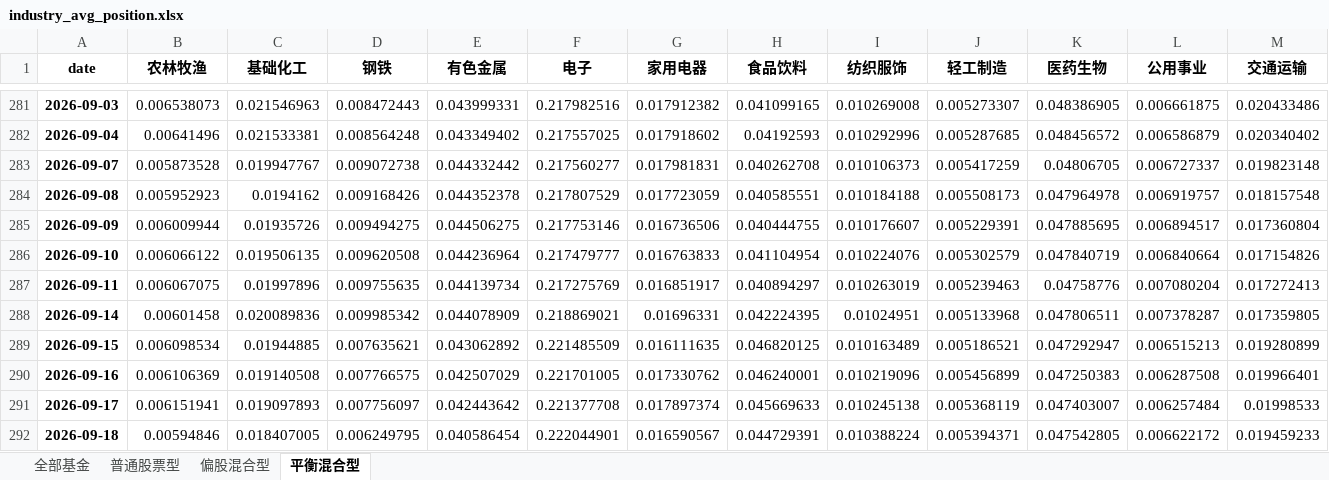
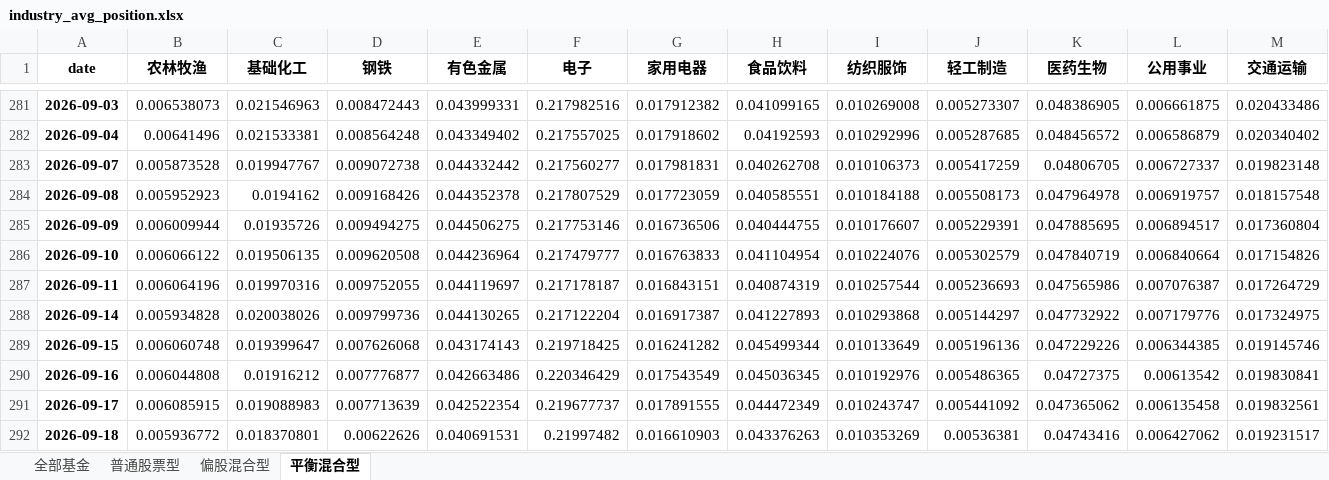
Before and after one commit to Ron-Wang/InvestmentQuant, an Excel workbook: analysis-fund-sector/industry_avg_position.xlsx, sheet 平衡混合型, drawn as a sheet; only a part is shown, gaps mark what is left out; values as stored, in another font and other column widths than the file's, no borders; removed rows and columns are numbered as before the commit, all else as after; rows hold the shown columns only; the diff names each change by its address in the sheet, - before the commit and + after, or states it on an @@ line.

```diff
--- a/analysis-fund-sector/industry_avg_position.xlsx (sheet 平衡混合型)
+++ b/analysis-fund-sector/industry_avg_position.xlsx (sheet 平衡混合型)
-row 287: 2026-09-11 | 0.006067075 | 0.01997896 | 0.009755635 | 0.044139734 | 0.217275769 | 0.016851917 | 0.040894297 | 0.010263019 | 0.005239463 | 0.04758776 | 0.007080204 | 0.017272413
-row 288: 2026-09-14 | 0.00601458 | 0.020089836 | 0.009985342 | 0.044078909 | 0.218869021 | 0.01696331 | 0.042224395 | 0.01024951 | 0.005133968 | 0.047806511 | 0.007378287 | 0.017359805
-row 289: 2026-09-15 | 0.006098534 | 0.01944885 | 0.007635621 | 0.043062892 | 0.221485509 | 0.016111635 | 0.046820125 | 0.010163489 | 0.005186521 | 0.047292947 | 0.006515213 | 0.019280899
-row 290: 2026-09-16 | 0.006106369 | 0.019140508 | 0.007766575 | 0.042507029 | 0.221701005 | 0.017330762 | 0.046240001 | 0.010219096 | 0.005456899 | 0.047250383 | 0.006287508 | 0.019966401
-row 291: 2026-09-17 | 0.006151941 | 0.019097893 | 0.007756097 | 0.042443642 | 0.221377708 | 0.017897374 | 0.045669633 | 0.010245138 | 0.005368119 | 0.047403007 | 0.006257484 | 0.01998533
-row 292: 2026-09-18 | 0.00594846 | 0.018407005 | 0.006249795 | 0.040586454 | 0.222044901 | 0.016590567 | 0.044729391 | 0.010388224 | 0.005394371 | 0.047542805 | 0.006622172 | 0.019459233
+row 287: 2026-09-11 | 0.006064196 | 0.019970316 | 0.009752055 | 0.044119697 | 0.217178187 | 0.016843151 | 0.040874319 | 0.010257544 | 0.005236693 | 0.047565986 | 0.007076387 | 0.017264729
+row 288: 2026-09-14 | 0.005934828 | 0.020038026 | 0.009799736 | 0.044130265 | 0.217122204 | 0.016917387 | 0.041227893 | 0.010293868 | 0.005144297 | 0.047732922 | 0.007179776 | 0.017324975
+row 289: 2026-09-15 | 0.006060748 | 0.019399647 | 0.007626068 | 0.043174143 | 0.219718425 | 0.016241282 | 0.045499344 | 0.010133649 | 0.005196136 | 0.047229226 | 0.006344385 | 0.019145746
+row 290: 2026-09-16 | 0.006044808 | 0.01916212 | 0.007776877 | 0.042663486 | 0.220346429 | 0.017543549 | 0.045036345 | 0.010192976 | 0.005486365 | 0.04727375 | 0.00613542 | 0.019830841
+row 291: 2026-09-17 | 0.006085915 | 0.019088983 | 0.007713639 | 0.042522354 | 0.219677737 | 0.017891555 | 0.044472349 | 0.010243747 | 0.005441092 | 0.047365062 | 0.006135458 | 0.019832561
+row 292: 2026-09-18 | 0.005936772 | 0.018370801 | 0.00622626 | 0.040691531 | 0.21997482 | 0.016610903 | 0.043376263 | 0.010353269 | 0.00536381 | 0.04743416 | 0.006427062 | 0.019231517
```
Also changed, not shown: sheet 全部基金, sheet 偏股混合型, sheet 普通股票型.
